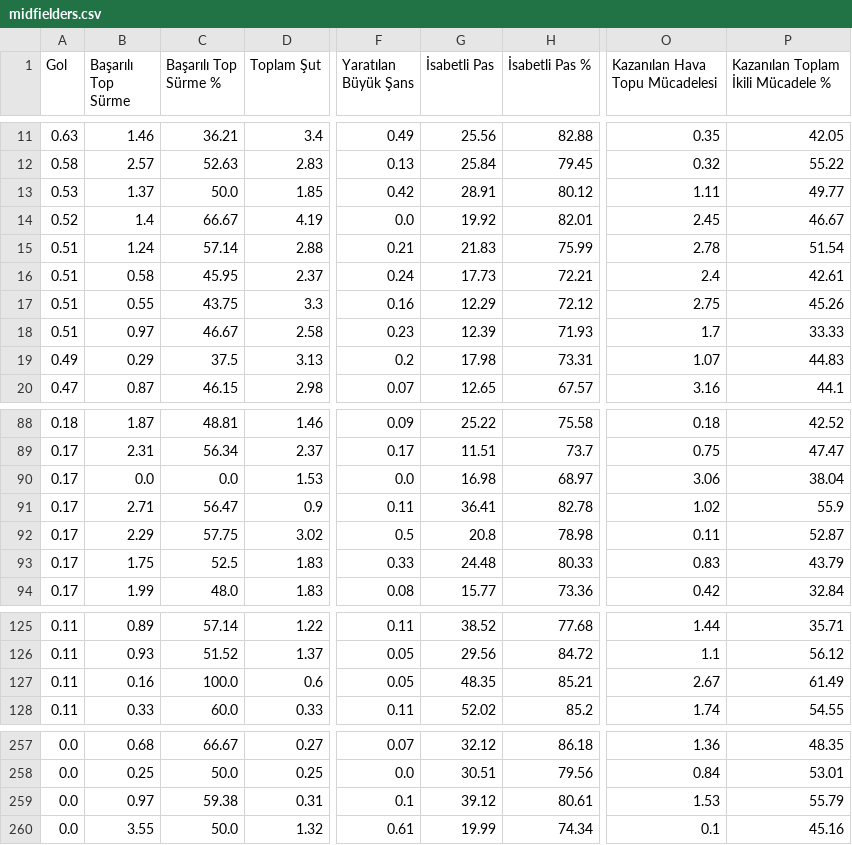
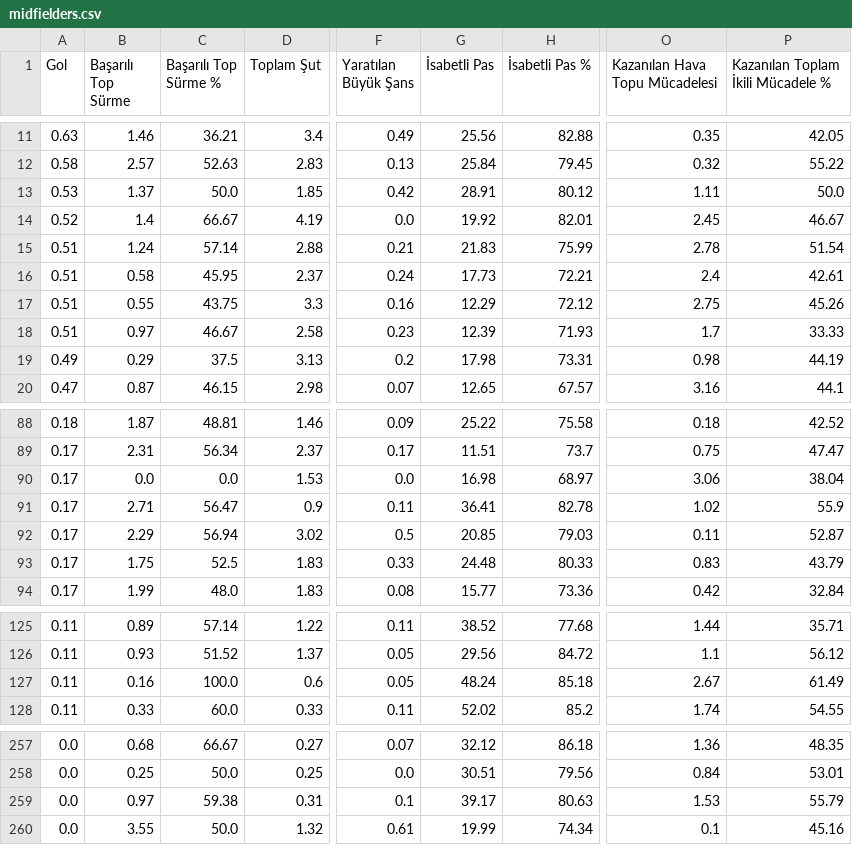
Before and after one commit to scatterradarcsv/csv_scatter_radar_15matches_per90_noPos, a CSV file: midfielders.csv, drawn as a sheet; only a part is shown, gaps mark what is left out; the diff covers the shown part only; the diff names each change by its address in the sheet, - before the commit and + after, or states it on an @@ line.

```diff
--- a/midfielders.csv
+++ b/midfielders.csv
-P13: 49.77
+P13: 50.0
-O19 (Kazanılan Hava Topu Mücadelesi): 1.07
+O19 (Kazanılan Hava Topu Mücadelesi): 0.98
-P19: 44.83
+P19: 44.19
-C92 (Başarılı Top Sürme %): 57.75
+C92 (Başarılı Top Sürme %): 56.94
-G92 (İsabetli Pas): 20.8
+G92 (İsabetli Pas): 20.85
-H92 (İsabetli Pas %): 78.98
+H92 (İsabetli Pas %): 79.03
-G127 (İsabetli Pas): 48.35
+G127 (İsabetli Pas): 48.24
-H127 (İsabetli Pas %): 85.21
+H127 (İsabetli Pas %): 85.18
-G259 (İsabetli Pas): 39.12
+G259 (İsabetli Pas): 39.17
-H259 (İsabetli Pas %): 80.61
+H259 (İsabetli Pas %): 80.63
```
Also changed, not shown: 22 edited cells elsewhere in this file.
